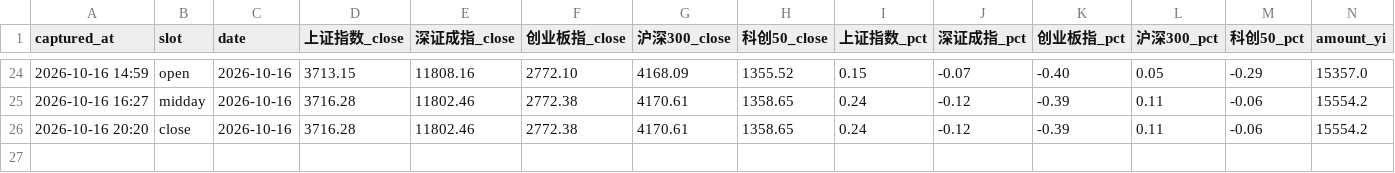
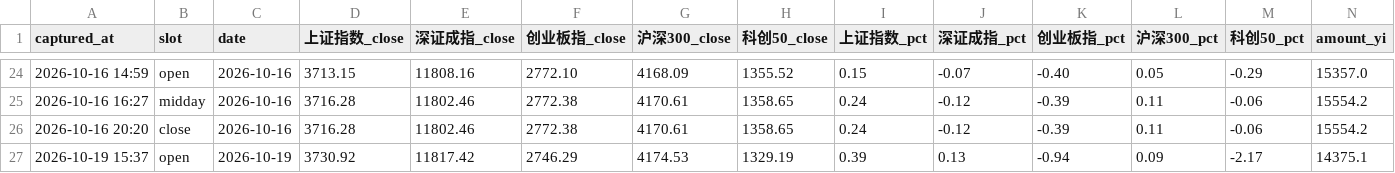
Before and after one commit to ychenfen/a-share-daily, a CSV file: data/pulses/2026-10.csv, drawn as a sheet; only a part is shown, gaps mark what is left out; rows hold the shown columns only; the diff names each change by its address in the sheet, - before the commit and + after, or states it on an @@ line.

Commit message:
chore(pulse): 2026-10-19 开盘脉搏

```diff
--- a/data/pulses/2026-10.csv
+++ b/data/pulses/2026-10.csv
+row 27: 2026-10-19 15:37 | open | 2026-10-19 | 3730.92 | 11817.42 | 2746.29 | 4174.53 | 1329.19 | 0.39 | 0.13 | -0.94 | 0.09 | -2.17 | 14375.1
```
Also changed, not shown: data/signals/2026.csv, 10 other files.
